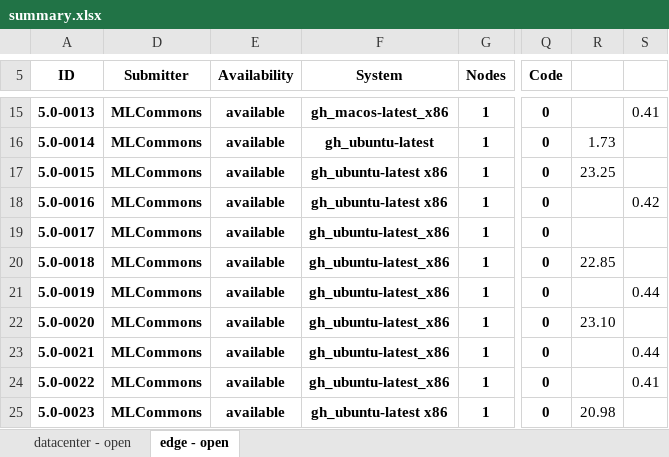
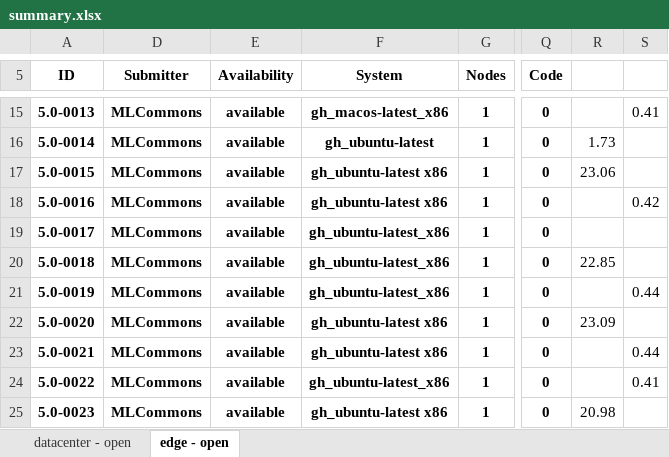
Before and after one commit to mlcommons/mlperf_inference_test_submissions_v5.0, an Excel workbook: summary.xlsx, sheet edge - open, drawn as a sheet; only a part is shown, gaps mark what is left out; values as stored, in another font and other column widths than the file's, no borders; conditional formats not drawn; the diff names each change by its address in the sheet, - before the commit and + after, or states it on an @@ line.

Commit message:
Updated results summary [skip ci]

```diff
--- a/summary.xlsx (sheet edge - open)
+++ b/summary.xlsx (sheet edge - open)
-R17: 23.25
+R17: 23.06
-F22:F23 (System): gh_ubuntu-latest_x86
+F22:F23 (System): gh_ubuntu-latest x86
-R22: 23.10
+R22: 23.09
```
Also changed, not shown: 5 other files.
